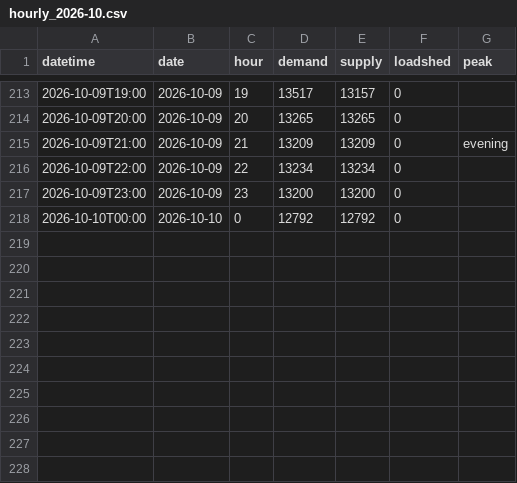
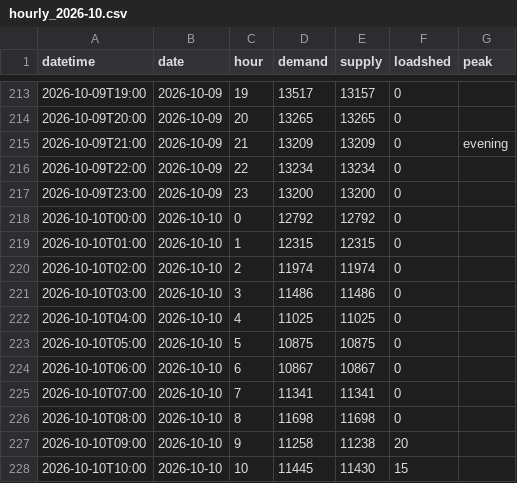
Before and after one commit to sushmit0109/prototype, a CSV file: electricity/raw/pgcb/hourly_2026-10.csv, drawn as a sheet; only a part is shown, gaps mark what is left out; the diff names each change by its address in the sheet, - before the commit and + after, or states it on an @@ line.

```diff
--- a/electricity/raw/pgcb/hourly_2026-10.csv
+++ b/electricity/raw/pgcb/hourly_2026-10.csv
+row 219: 2026-10-10T01:00 | 2026-10-10 | 1 | 12315 | 12315 | 0
+row 220: 2026-10-10T02:00 | 2026-10-10 | 2 | 11974 | 11974 | 0
+row 221: 2026-10-10T03:00 | 2026-10-10 | 3 | 11486 | 11486 | 0
+row 222: 2026-10-10T04:00 | 2026-10-10 | 4 | 11025 | 11025 | 0
+row 223: 2026-10-10T05:00 | 2026-10-10 | 5 | 10875 | 10875 | 0
+row 224: 2026-10-10T06:00 | 2026-10-10 | 6 | 10867 | 10867 | 0
+row 225: 2026-10-10T07:00 | 2026-10-10 | 7 | 11341 | 11341 | 0
+row 226: 2026-10-10T08:00 | 2026-10-10 | 8 | 11698 | 11698 | 0
+row 227: 2026-10-10T09:00 | 2026-10-10 | 9 | 11258 | 11238 | 20
+row 228: 2026-10-10T10:00 | 2026-10-10 | 10 | 11445 | 11430 | 15
```
Also changed, not shown: electricity/raw/erp/hourly_2026.csv, 19 other files.
